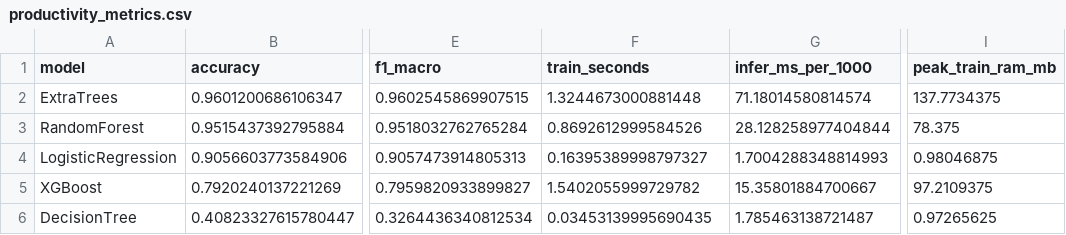
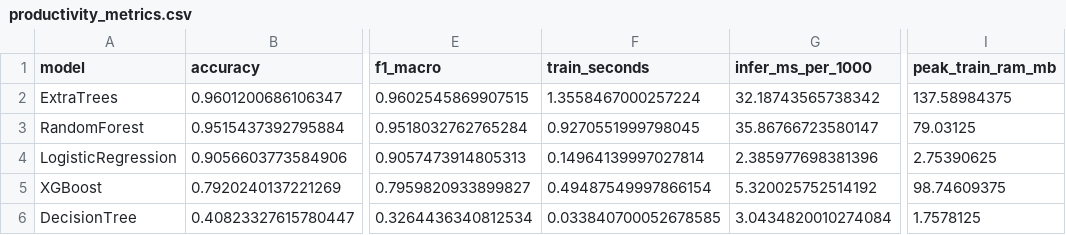
Before and after one commit to KhushiChandak04/Aquaculture-MajorProject, a CSV file: results/productivity_metrics.csv, drawn as a sheet; only a part is shown, gaps mark what is left out; the diff names each change by its address in the sheet, - before the commit and + after, or states it on an @@ line.

```diff
--- a/results/productivity_metrics.csv
+++ b/results/productivity_metrics.csv
-F2 (train_seconds): 1.3244673000881448
+F2 (train_seconds): 1.3558467000257224
-G2 (infer_ms_per_1000): 71.18014580814574
+G2 (infer_ms_per_1000): 32.18743565738342
-I2 (peak_train_ram_mb): 137.7734375
+I2 (peak_train_ram_mb): 137.58984375
-F3 (train_seconds): 0.8692612999584526
+F3 (train_seconds): 0.9270551999798045
-G3 (infer_ms_per_1000): 28.128258977404844
+G3 (infer_ms_per_1000): 35.86766723580147
-I3 (peak_train_ram_mb): 78.375
+I3 (peak_train_ram_mb): 79.03125
-F4 (train_seconds): 0.16395389998797327
+F4 (train_seconds): 0.14964139997027814
-G4 (infer_ms_per_1000): 1.7004288348814993
+G4 (infer_ms_per_1000): 2.385977698381396
-I4 (peak_train_ram_mb): 0.98046875
+I4 (peak_train_ram_mb): 2.75390625
-F5 (train_seconds): 1.5402055999729782
+F5 (train_seconds): 0.49487549997866154
-G5 (infer_ms_per_1000): 15.35801884700667
+G5 (infer_ms_per_1000): 5.320025752514192
-I5 (peak_train_ram_mb): 97.2109375
+I5 (peak_train_ram_mb): 98.74609375
-F6 (train_seconds): 0.03453139995690435
+F6 (train_seconds): 0.033840700052678585
-G6 (infer_ms_per_1000): 1.785463138721487
+G6 (infer_ms_per_1000): 3.0434820010274084
-I6 (peak_train_ram_mb): 0.97265625
+I6 (peak_train_ram_mb): 1.7578125
```
Also changed, not shown: results/genomic_feature_importance.csv, results/janhavi_model_metrics.csv, 9 other files.
